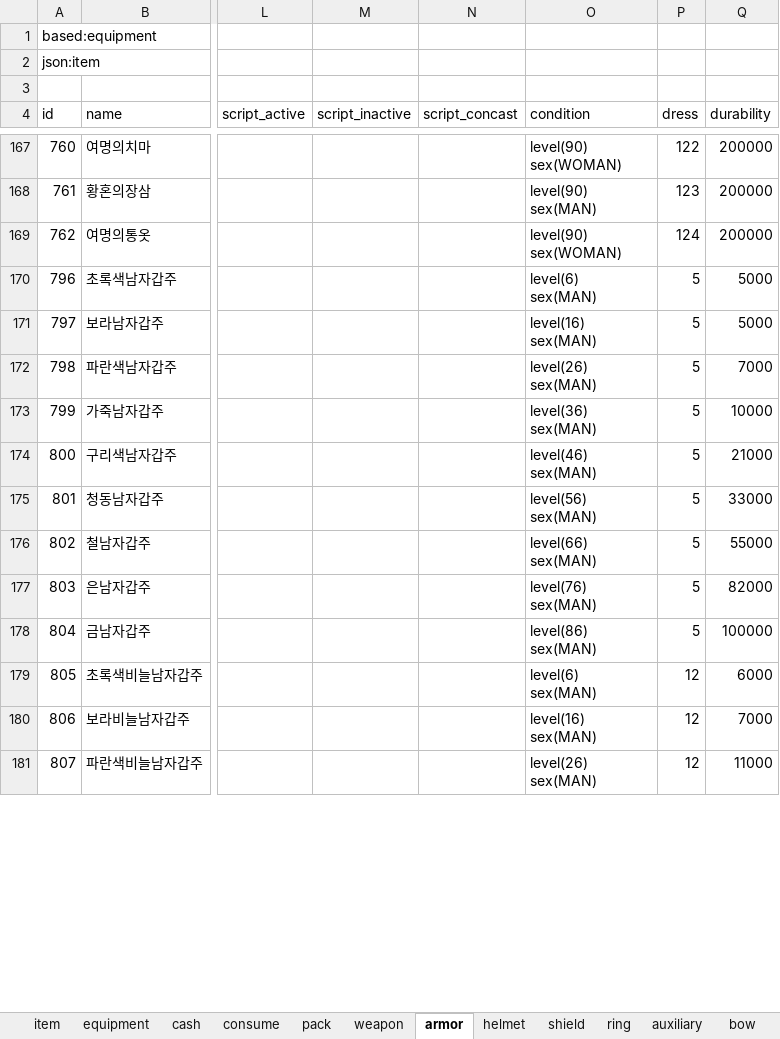
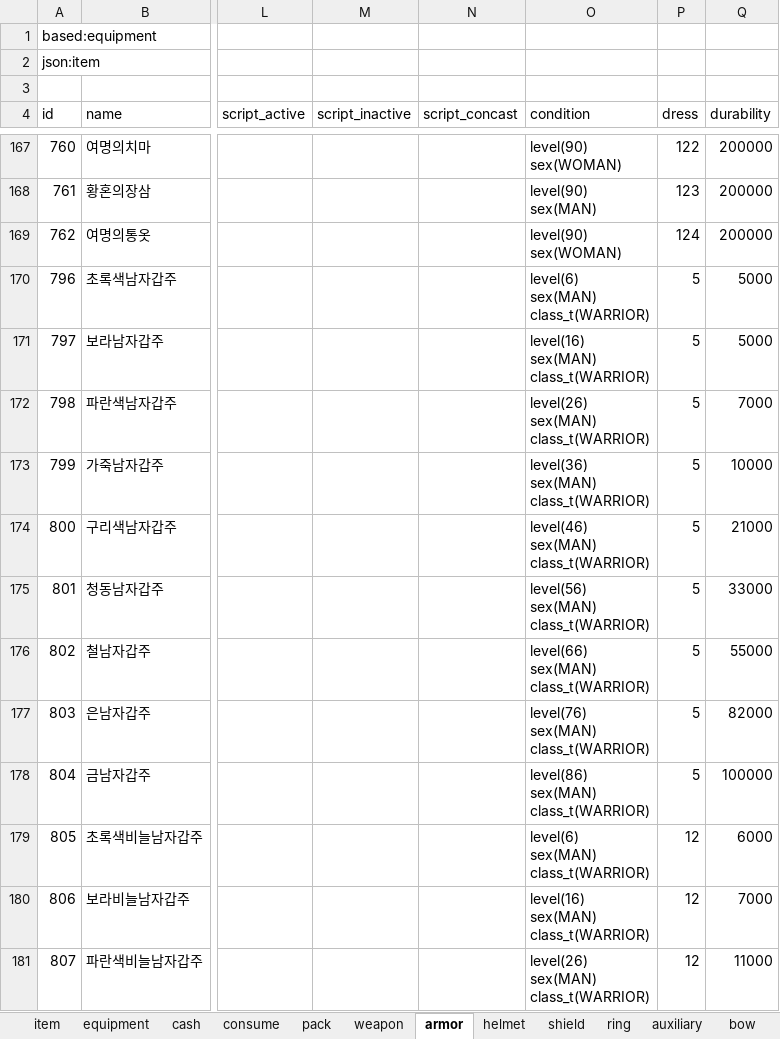
Before and after one commit to boyism80/fb, an Excel workbook: resources/table/item.xlsx, sheet armor, drawn as a sheet; only a part is shown, gaps mark what is left out; values as stored, in another font and other column widths than the file's, no borders; ↵ is a line break in a cell; the diff covers the shown part only; the diff names each change by its address in the sheet, - before the commit and + after, or states it on an @@ line.

```diff
--- a/resources/table/item.xlsx (sheet armor)
+++ b/resources/table/item.xlsx (sheet armor)
-O170 (condition): level(6) ↵ sex(MAN)
+O170 (condition): level(6) ↵ sex(MAN) ↵ class_t(WARRIOR)
-O171 (condition): level(16) ↵ sex(MAN)
+O171 (condition): level(16) ↵ sex(MAN) ↵ class_t(WARRIOR)
-O172 (condition): level(26) ↵ sex(MAN)
+O172 (condition): level(26) ↵ sex(MAN) ↵ class_t(WARRIOR)
-O173 (condition): level(36) ↵ sex(MAN)
+O173 (condition): level(36) ↵ sex(MAN) ↵ class_t(WARRIOR)
-O174 (condition): level(46) ↵ sex(MAN)
+O174 (condition): level(46) ↵ sex(MAN) ↵ class_t(WARRIOR)
-O175 (condition): level(56) ↵ sex(MAN)
+O175 (condition): level(56) ↵ sex(MAN) ↵ class_t(WARRIOR)
-O176 (condition): level(66) ↵ sex(MAN)
+O176 (condition): level(66) ↵ sex(MAN) ↵ class_t(WARRIOR)
-O177 (condition): level(76) ↵ sex(MAN)
+O177 (condition): level(76) ↵ sex(MAN) ↵ class_t(WARRIOR)
-O178 (condition): level(86) ↵ sex(MAN)
+O178 (condition): level(86) ↵ sex(MAN) ↵ class_t(WARRIOR)
-O179 (condition): level(6) ↵ sex(MAN)
+O179 (condition): level(6) ↵ sex(MAN) ↵ class_t(WARRIOR)
-O180 (condition): level(16) ↵ sex(MAN)
+O180 (condition): level(16) ↵ sex(MAN) ↵ class_t(WARRIOR)
-O181 (condition): level(26) ↵ sex(MAN)
+O181 (condition): level(26) ↵ sex(MAN) ↵ class_t(WARRIOR)
```
Also changed, not shown: 122 edited cells elsewhere in this sheet, resources/table/class.xlsx, resources/table/enum.class.xlsx, 5 other files.
